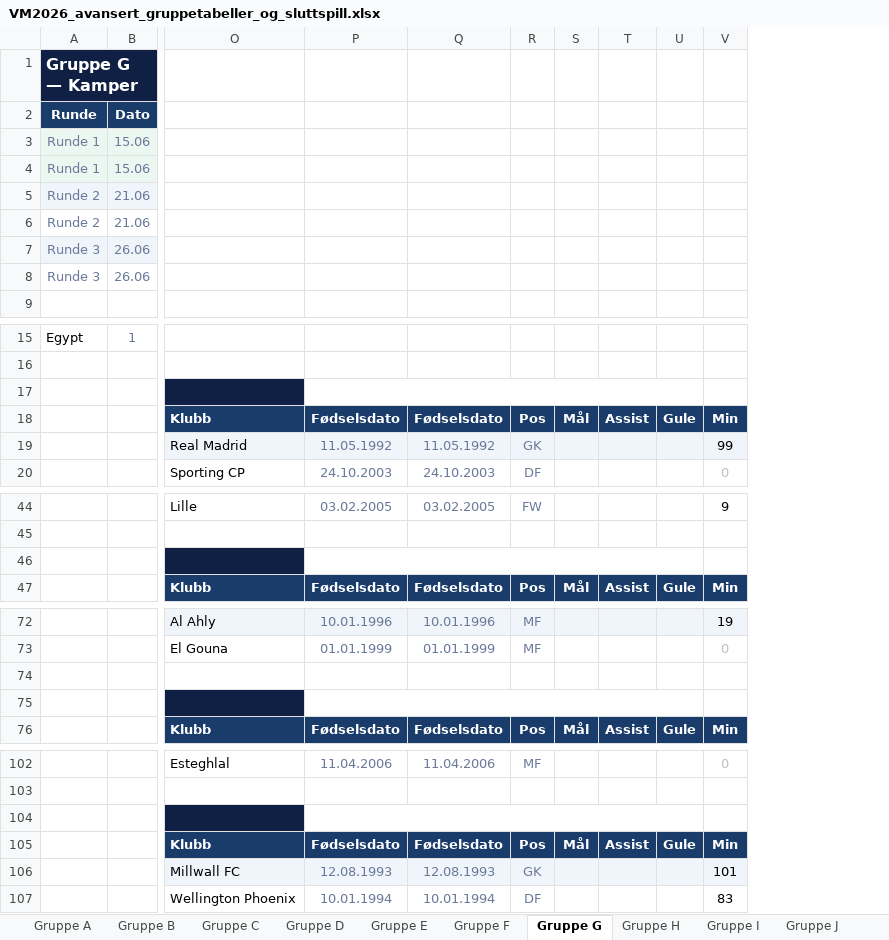
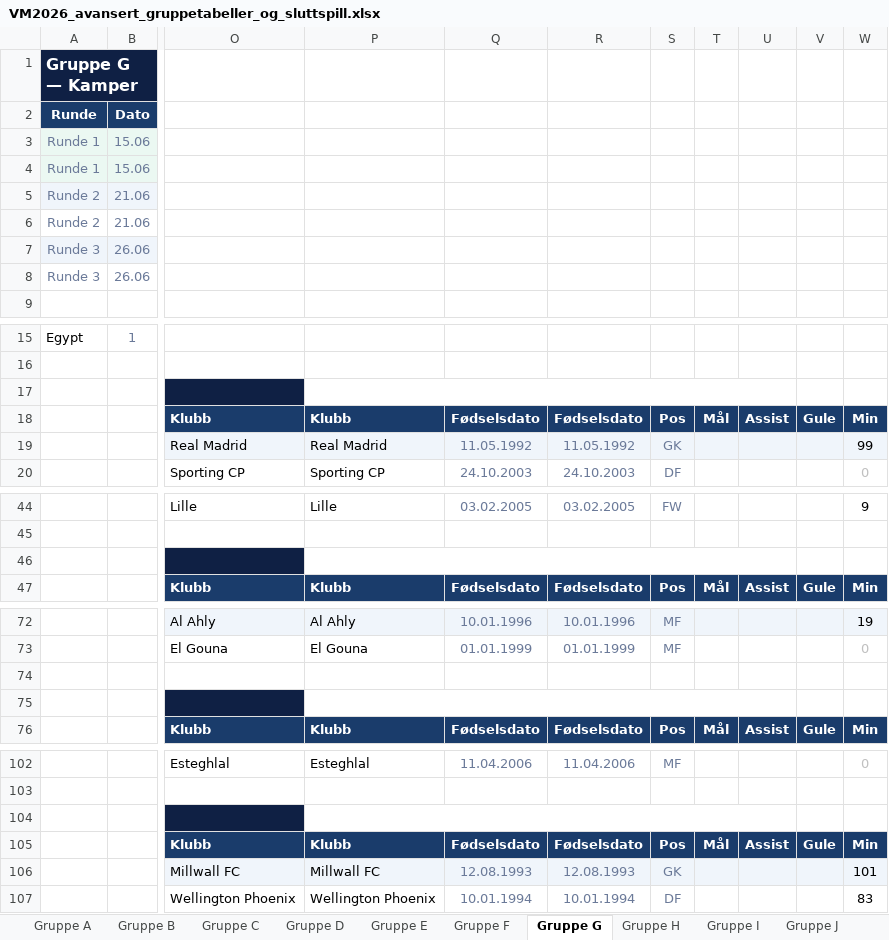
Before and after one commit to cathrinei/vm2026-statistikk, an Excel workbook: VM2026_avansert_gruppetabeller_og_sluttspill.xlsx, sheet Gruppe G, drawn as a sheet; only a part is shown, gaps mark what is left out; values as stored, in another font and other column widths than the file's, no borders; removed rows and columns are numbered as before the commit, all else as after; the diff names each change by its address in the sheet, - before the commit and + after, or states it on an @@ line.

```diff
--- a/VM2026_avansert_gruppetabeller_og_sluttspill.xlsx (sheet Gruppe G)
+++ b/VM2026_avansert_gruppetabeller_og_sluttspill.xlsx (sheet Gruppe G)
+column P, rows 18-20: Klubb | Real Madrid | Sporting CP; rows 44-47: Lille |  |  | Klubb; rows 72-76: Al Ahly | El Gouna |  |  | Klubb; rows 102-107: Esteghlal |  |  | Klubb | Millwall FC | Wellington Phoenix
-P17:U17 merged
-P46:U46 merged
-P75:U75 merged
-P104:U104 merged
```
Also changed, not shown: sheet Spillere etter klubbland, sheet Lagstatistikk, sheet Gruppe H, sheet Gruppe J, sheet Gruppe I, sheet Gruppe K, 7 more sheets, other sheet tabs, charts or pictures, 2 other files.
